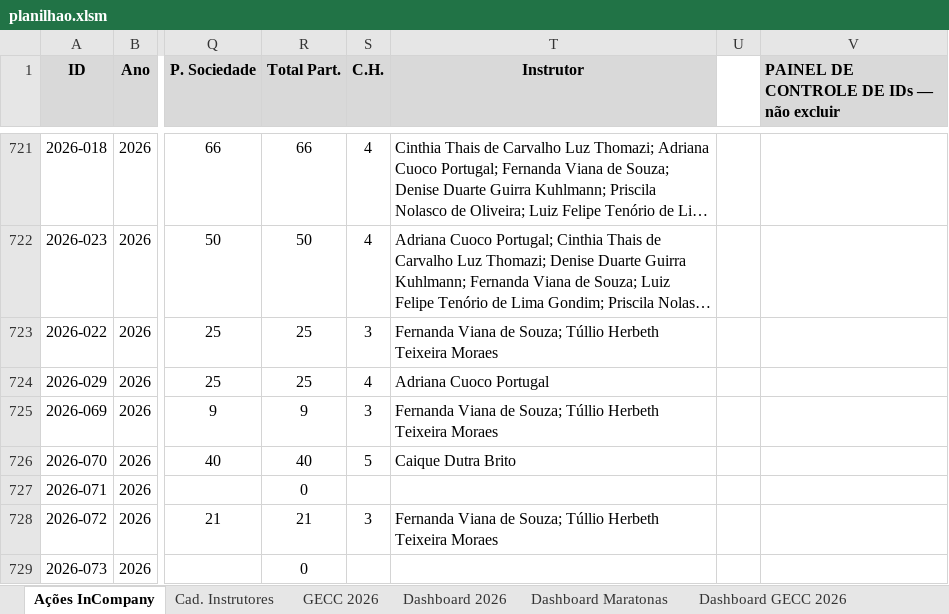
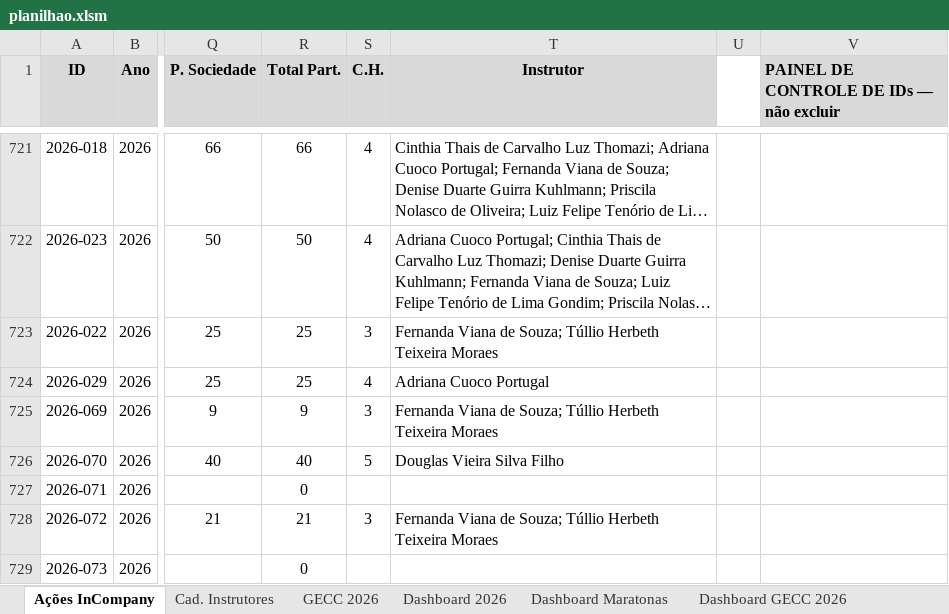
Before and after one commit to silvionascimentobh-lab/SAED-Dashboard, an Excel workbook: planilhao.xlsm, sheet Ações InCompany, drawn as a sheet; only a part is shown, gaps mark what is left out; long unchanged cells end in …; values as stored, in another font and other column widths than the file's, no borders; conditional formats and table styles not drawn; the diff names each change by its address in the sheet, - before the commit and + after, or states it on an @@ line.

```diff
--- a/planilhao.xlsm (sheet Ações InCompany)
+++ b/planilhao.xlsm (sheet Ações InCompany)
-T726 (Instrutor): Caique Dutra Brito
+T726 (Instrutor): Douglas Vieira Silva Filho
```
Also changed, not shown: sheet Dashboard GECC 2026, sheet GECC 2026, formulas that keep their value, hidden cells.
